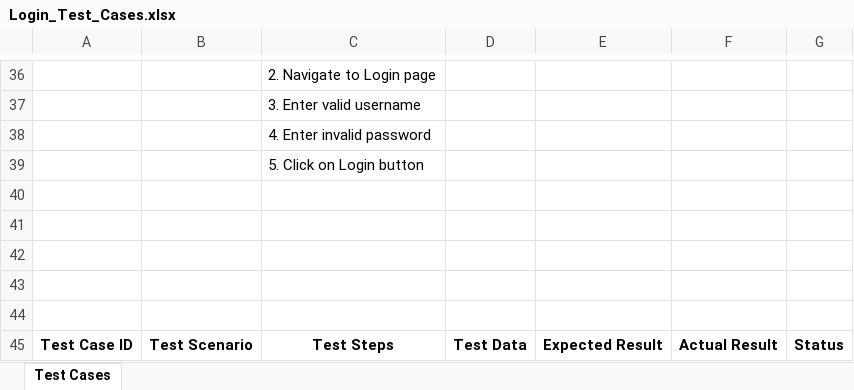
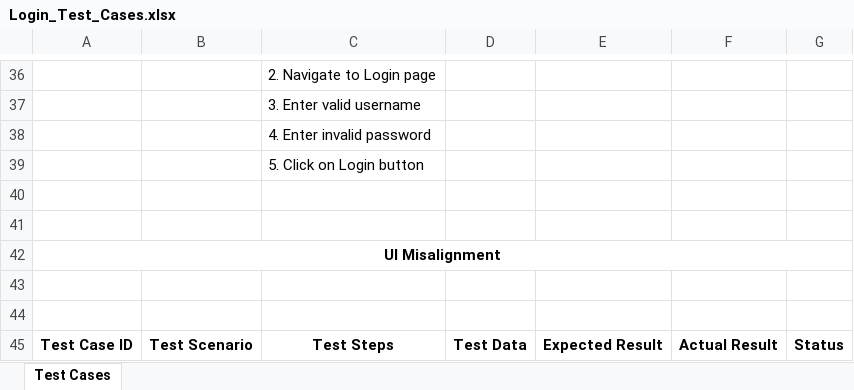
Before and after one commit to t2a5nu/Manual-Testing-Login-Module, an Excel workbook: Login_Test_Cases.xlsx, sheet Test Cases, drawn as a sheet; only a part is shown, gaps mark what is left out; values as stored, in another font and other column widths than the file's, no borders; the diff names each change by its address in the sheet, - before the commit and + after, or states it on an @@ line.

Commit message:
Add files via upload

```diff
--- a/Login_Test_Cases.xlsx (sheet Test Cases)
+++ b/Login_Test_Cases.xlsx (sheet Test Cases)
-A42: (empty)
+A42: UI Misalignment
+A42:G42 merged
```
